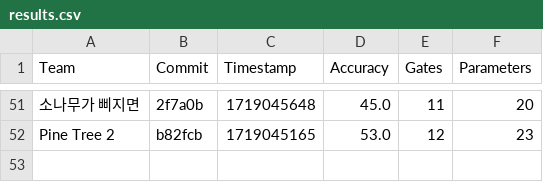
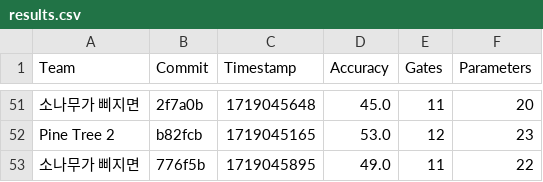
Before and after one commit to willieab/qml-challenge-scorer, a CSV file: site/results.csv, drawn as a sheet; only a part is shown, gaps mark what is left out; the diff names each change by its address in the sheet, - before the commit and + after, or states it on an @@ line.

Commit message:
Scoring 776f5b from 소나무가 삐지면

```diff
--- a/site/results.csv
+++ b/site/results.csv
+row 53: 소나무가 삐지면 | 776f5b | 1719045895 | 49.0 | 11 | 22
```
